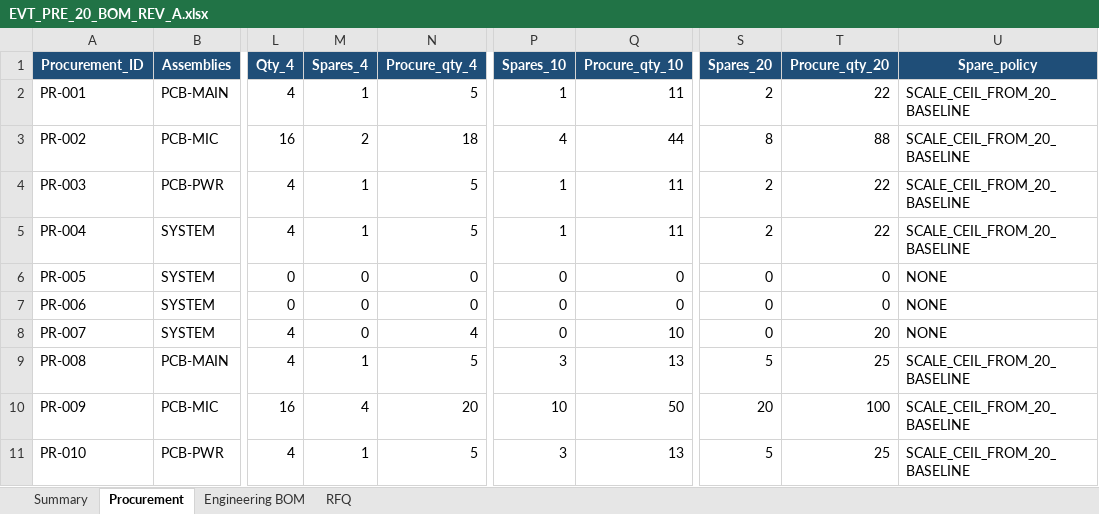
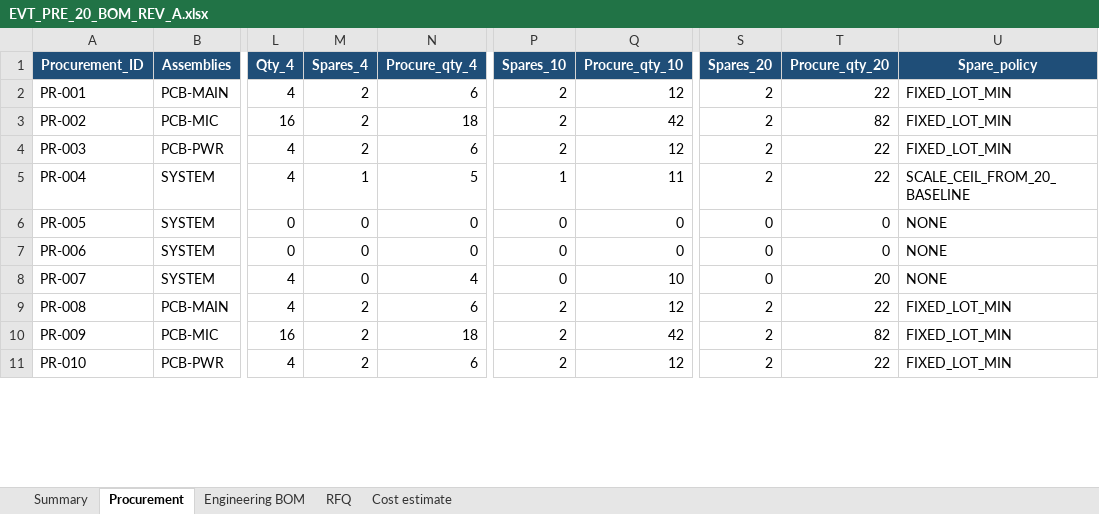
Before and after one commit to skif-ops/rs-zs-bpla, an Excel workbook: hardware/EVT_PRE_20_BOM_REV_A.xlsx, sheet Procurement, drawn as a sheet; only a part is shown, gaps mark what is left out; values as stored, in another font and other column widths than the file's, no borders; conditional formats and table styles not drawn; the diff covers the shown part only; the diff names each change by its address in the sheet, - before the commit and + after, or states it on an @@ line.

```diff
--- a/hardware/EVT_PRE_20_BOM_REV_A.xlsx (sheet Procurement)
+++ b/hardware/EVT_PRE_20_BOM_REV_A.xlsx (sheet Procurement)
+sheet tab: Cost estimate
-M2 (Spares_4): 1
+M2 (Spares_4): 2
-N2 (Procure_qty_4): 5
+N2 (Procure_qty_4): 6
-P2 (Spares_10): 1
+P2 (Spares_10): 2
-Q2 (Procure_qty_10): 11
+Q2 (Procure_qty_10): 12
-U2:U4 (Spare_policy): SCALE_CEIL_FROM_20_BASELINE
+U2:U4 (Spare_policy): FIXED_LOT_MIN
-P3 (Spares_10): 4
+P3 (Spares_10): 2
-Q3 (Procure_qty_10): 44
+Q3 (Procure_qty_10): 42
-S3 (Spares_20): 8
+S3 (Spares_20): 2
-T3 (Procure_qty_20): 88
+T3 (Procure_qty_20): 82
-M4 (Spares_4): 1
+M4 (Spares_4): 2
-N4 (Procure_qty_4): 5
+N4 (Procure_qty_4): 6
-P4 (Spares_10): 1
+P4 (Spares_10): 2
-Q4 (Procure_qty_10): 11
+Q4 (Procure_qty_10): 12
-M9 (Spares_4): 1
+M9 (Spares_4): 2
-N9 (Procure_qty_4): 5
+N9 (Procure_qty_4): 6
-P9 (Spares_10): 3
+P9 (Spares_10): 2
-Q9 (Procure_qty_10): 13
+Q9 (Procure_qty_10): 12
-S9 (Spares_20): 5
+S9 (Spares_20): 2
-T9 (Procure_qty_20): 25
+T9 (Procure_qty_20): 22
-U9:U11 (Spare_policy): SCALE_CEIL_FROM_20_BASELINE
+U9:U11 (Spare_policy): FIXED_LOT_MIN
-M10 (Spares_4): 4
+M10 (Spares_4): 2
-N10 (Procure_qty_4): 20
+N10 (Procure_qty_4): 18
-P10 (Spares_10): 10
+P10 (Spares_10): 2
-Q10 (Procure_qty_10): 50
+Q10 (Procure_qty_10): 42
-S10 (Spares_20): 20
+S10 (Spares_20): 2
-T10 (Procure_qty_20): 100
+T10 (Procure_qty_20): 82
-M11 (Spares_4): 1
+M11 (Spares_4): 2
-N11 (Procure_qty_4): 5
+N11 (Procure_qty_4): 6
-P11 (Spares_10): 3
+P11 (Spares_10): 2
-Q11 (Procure_qty_10): 13
+Q11 (Procure_qty_10): 12
-S11 (Spares_20): 5
+S11 (Spares_20): 2
-T11 (Procure_qty_20): 25
+T11 (Procure_qty_20): 22
```
Also changed, not shown: 35 edited cells and cell formats elsewhere in this sheet, sheet Engineering BOM, sheet RFQ, sheet Summary, 30 other files.
